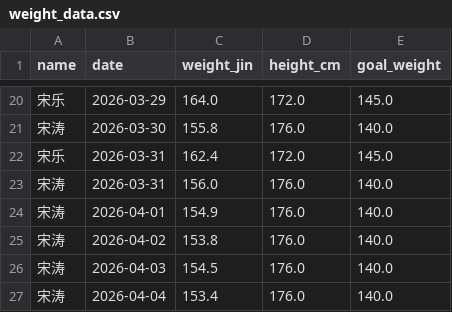
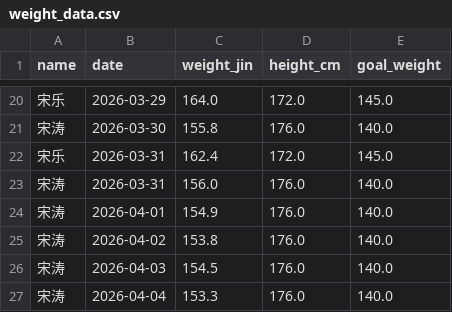
Before and after one commit to stcup728-dotcom/weight_tracker_yuanshangwa, a CSV file: weight_data.csv, drawn as a sheet; only a part is shown, gaps mark what is left out.

Commit message:
Update weight data by Streamlit at 2026-04-04

```diff
--- a/weight_data.csv
+++ b/weight_data.csv
@@ -26,2 +26,2 @@ name,date,weight_jin,height_cm,goal_weight
 宋涛,2026-04-03,154.5,176.0,140.0
-宋涛,2026-04-04,153.4,176.0,140.0
+宋涛,2026-04-04,153.3,176.0,140.0
```
